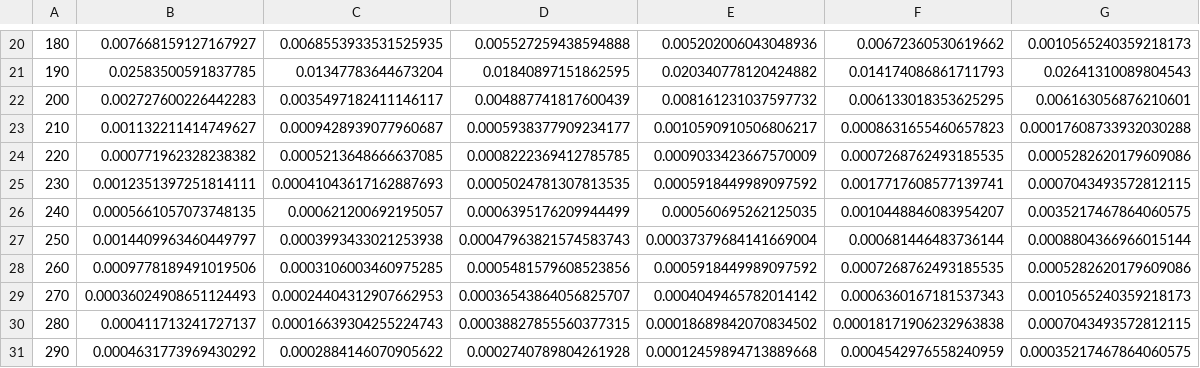
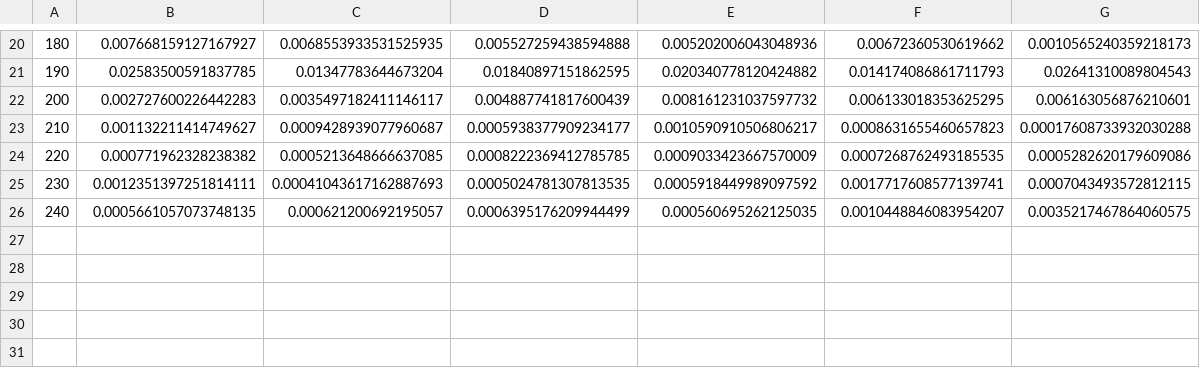
Before and after one commit to SorayaMitate/LoRaandBLE, a CSV file: usingHMM/hist.csv, drawn as a sheet; only a part is shown, gaps mark what is left out; the diff names each change by its address in the sheet, - before the commit and + after, or states it on an @@ line.

```diff
--- a/usingHMM/hist.csv
+++ b/usingHMM/hist.csv
-row 27: 250 | 0.0014409963460449797 | 0.0003993433021253938 | 0.00047963821574583743 | 0.00037379684141669004 | 0.000681446483736144 | 0.0008804366966015144
-row 28: 260 | 0.0009778189491019506 | 0.0003106003460975285 | 0.0005481579608523856 | 0.0005918449989097592 | 0.0007268762493185535 | 0.0005282620179609086
-row 29: 270 | 0.00036024908651124493 | 0.00024404312907662953 | 0.00036543864056825707 | 0.0004049465782014142 | 0.0006360167181537343 | 0.0010565240359218173
-row 30: 280 | 0.000411713241727137 | 0.00016639304255224743 | 0.00038827855560377315 | 0.00018689842070834502 | 0.00018171906232963838 | 0.0007043493572812115
-row 31: 290 | 0.0004631773969430292 | 0.0002884146070905622 | 0.0002740789804261928 | 0.00012459894713889668 | 0.0004542976558240959 | 0.00035217467864060575
```
Also changed, not shown: 1 other file.
